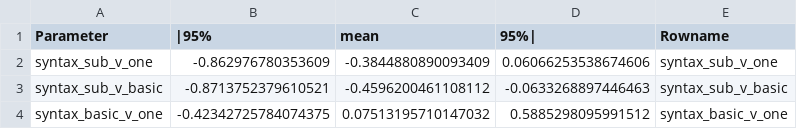
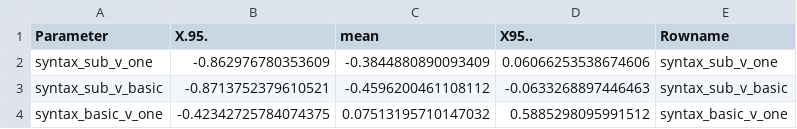
Before and after one commit to polina-tsvilodub/refpred, a CSV file: writing/R_results_TeX/expt3_2way_full_contrasts_revised.csv, drawn as a sheet.

```diff
--- a/writing/R_results_TeX/expt3_2way_full_contrasts_revised.csv
+++ b/writing/R_results_TeX/expt3_2way_full_contrasts_revised.csv
@@ -1,2 +1,2 @@
-Parameter,|95%,mean,95%|,Rowname
+Parameter,X.95.,mean,X95..,Rowname
 syntax_sub_v_one,-0.862976780353609,-0.3844880890093409,0.06066253538674606,syntax_sub_v_one
```
Also changed, not shown: writing/R_results_TeX/expt3_3way_full_contrasts_revised.csv, 4 other files.
